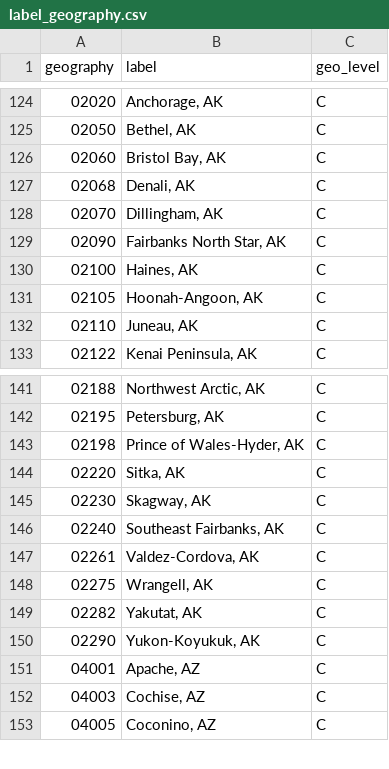
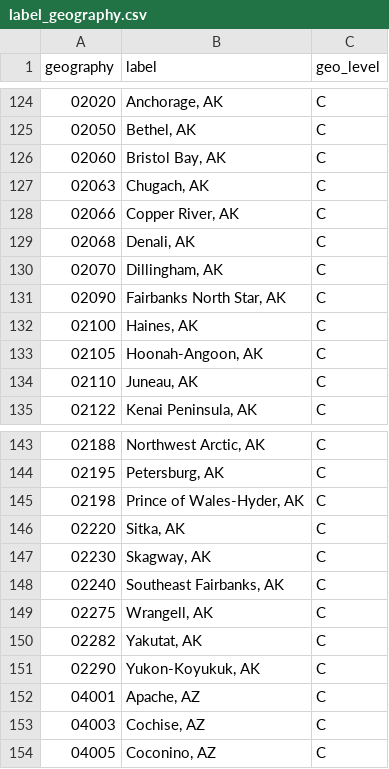
Before and after one commit to julfersnlt/lehd-schema, a CSV file: src/label_geography.csv, drawn as a sheet; only a part is shown, gaps mark what is left out.

```diff
--- a/src/label_geography.csv
+++ b/src/label_geography.csv
@@ -126,2 +126,4 @@
 02060,"Bristol Bay, AK",C
+02063,"Chugach, AK",C
+02066,"Copper River, AK",C
 02068,"Denali, AK",C
@@ -146,3 +148,2 @@
 02240,"Southeast Fairbanks, AK",C
-02261,"Valdez-Cordova, AK",C
 02275,"Wrangell, AK",C
```
Also changed, not shown: src/label_geography_ak.csv, src/lags_qwi.csv, 13 other files.
